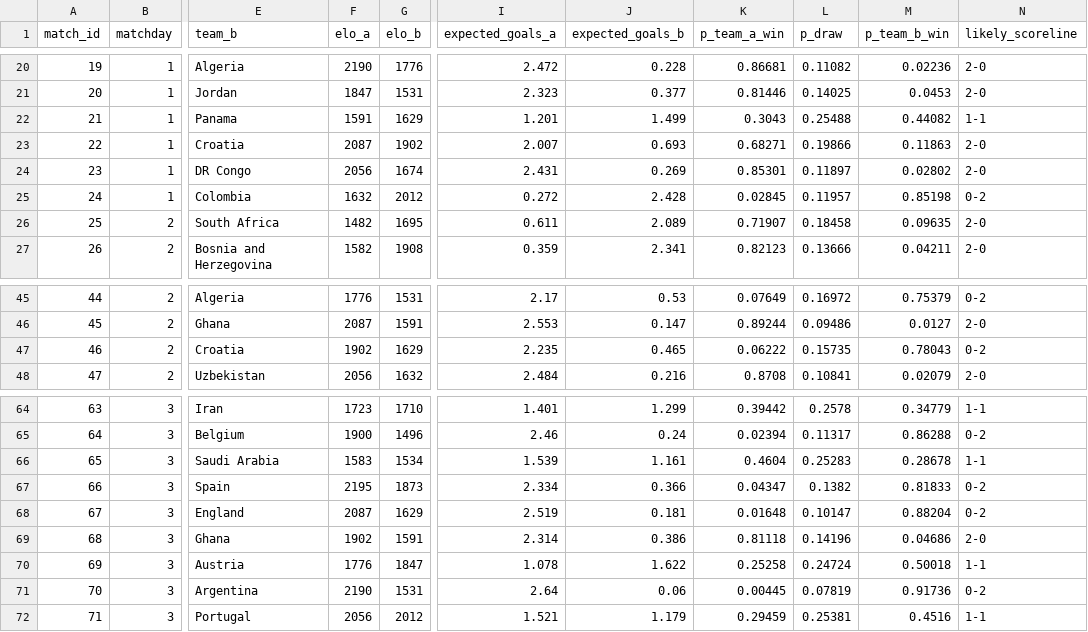
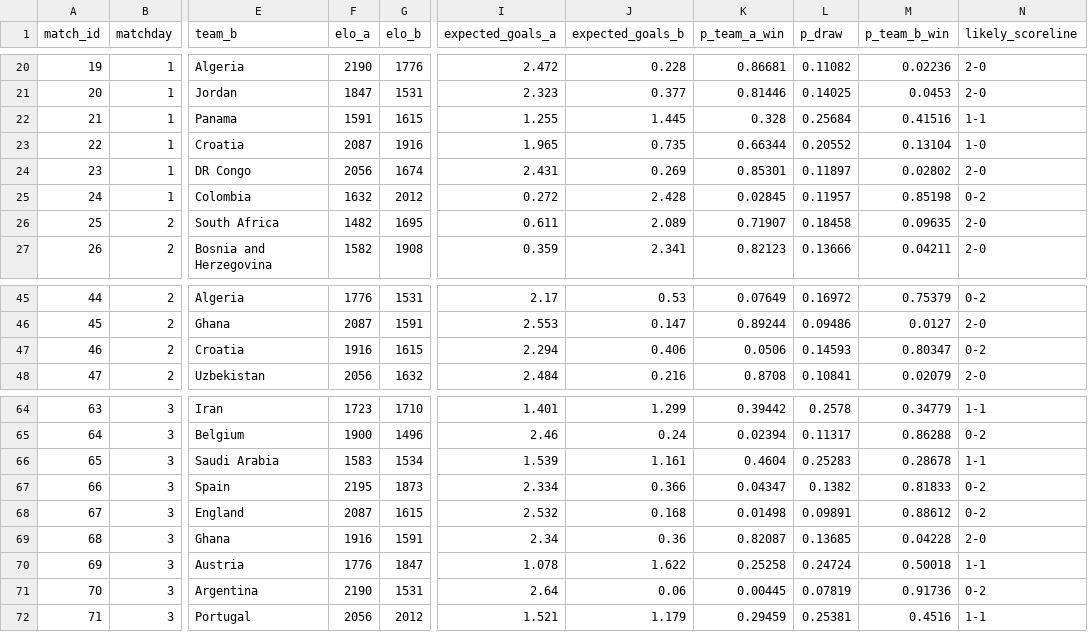
Before and after one commit to ieuyar/WC26, a CSV file: simulation_output/match_predictions.csv, drawn as a sheet; only a part is shown, gaps mark what is left out; the diff names each change by its address in the sheet, - before the commit and + after, or states it on an @@ line.

```diff
--- a/simulation_output/match_predictions.csv
+++ b/simulation_output/match_predictions.csv
-G22 (elo_b): 1629
+G22 (elo_b): 1615
-I22 (expected_goals_a): 1.201
+I22 (expected_goals_a): 1.255
-J22 (expected_goals_b): 1.499
+J22 (expected_goals_b): 1.445
-K22 (p_team_a_win): 0.3043
+K22 (p_team_a_win): 0.328
-L22 (p_draw): 0.25488
+L22 (p_draw): 0.25684
-M22 (p_team_b_win): 0.44082
+M22 (p_team_b_win): 0.41516
-G23 (elo_b): 1902
+G23 (elo_b): 1916
-I23 (expected_goals_a): 2.007
+I23 (expected_goals_a): 1.965
-J23 (expected_goals_b): 0.693
+J23 (expected_goals_b): 0.735
-K23 (p_team_a_win): 0.68271
+K23 (p_team_a_win): 0.66344
-L23 (p_draw): 0.19866
+L23 (p_draw): 0.20552
-M23 (p_team_b_win): 0.11863
+M23 (p_team_b_win): 0.13104
-N23 (likely_scoreline): 2-0
+N23 (likely_scoreline): 1-0
-F47 (elo_a): 1902
+F47 (elo_a): 1916
-G47 (elo_b): 1629
+G47 (elo_b): 1615
-I47 (expected_goals_a): 2.235
+I47 (expected_goals_a): 2.294
-J47 (expected_goals_b): 0.465
+J47 (expected_goals_b): 0.406
-K47 (p_team_a_win): 0.06222
+K47 (p_team_a_win): 0.0506
-L47 (p_draw): 0.15735
+L47 (p_draw): 0.14593
-M47 (p_team_b_win): 0.78043
+M47 (p_team_b_win): 0.80347
-G68 (elo_b): 1629
+G68 (elo_b): 1615
-I68 (expected_goals_a): 2.519
+I68 (expected_goals_a): 2.532
-J68 (expected_goals_b): 0.181
+J68 (expected_goals_b): 0.168
-K68 (p_team_a_win): 0.01648
+K68 (p_team_a_win): 0.01498
-L68 (p_draw): 0.10147
+L68 (p_draw): 0.09891
-M68 (p_team_b_win): 0.88204
+M68 (p_team_b_win): 0.88612
-F69 (elo_a): 1902
+F69 (elo_a): 1916
-I69 (expected_goals_a): 2.314
+I69 (expected_goals_a): 2.34
-J69 (expected_goals_b): 0.386
+J69 (expected_goals_b): 0.36
-K69 (p_team_a_win): 0.81118
+K69 (p_team_a_win): 0.82087
-L69 (p_draw): 0.14196
+L69 (p_draw): 0.13685
-M69 (p_team_b_win): 0.04686
+M69 (p_team_b_win): 0.04228
```
Also changed, not shown: live_results.csv, simulation_output/engine_match_predictions.csv, 10 other files.
